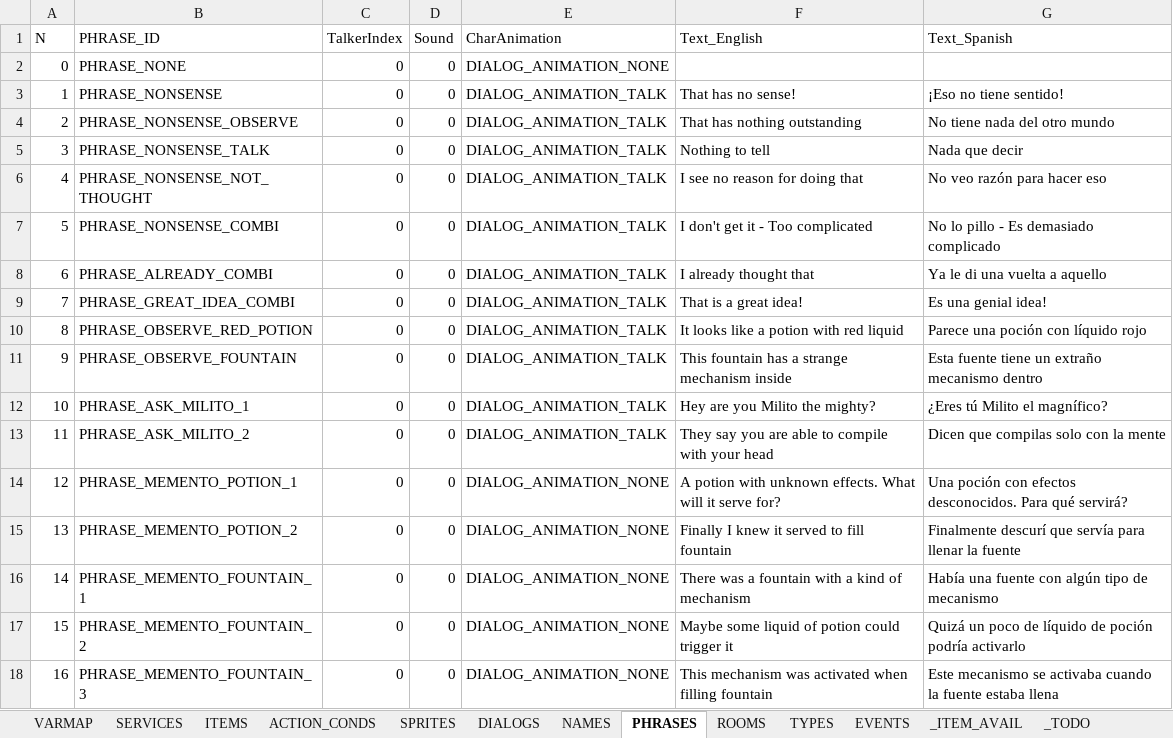
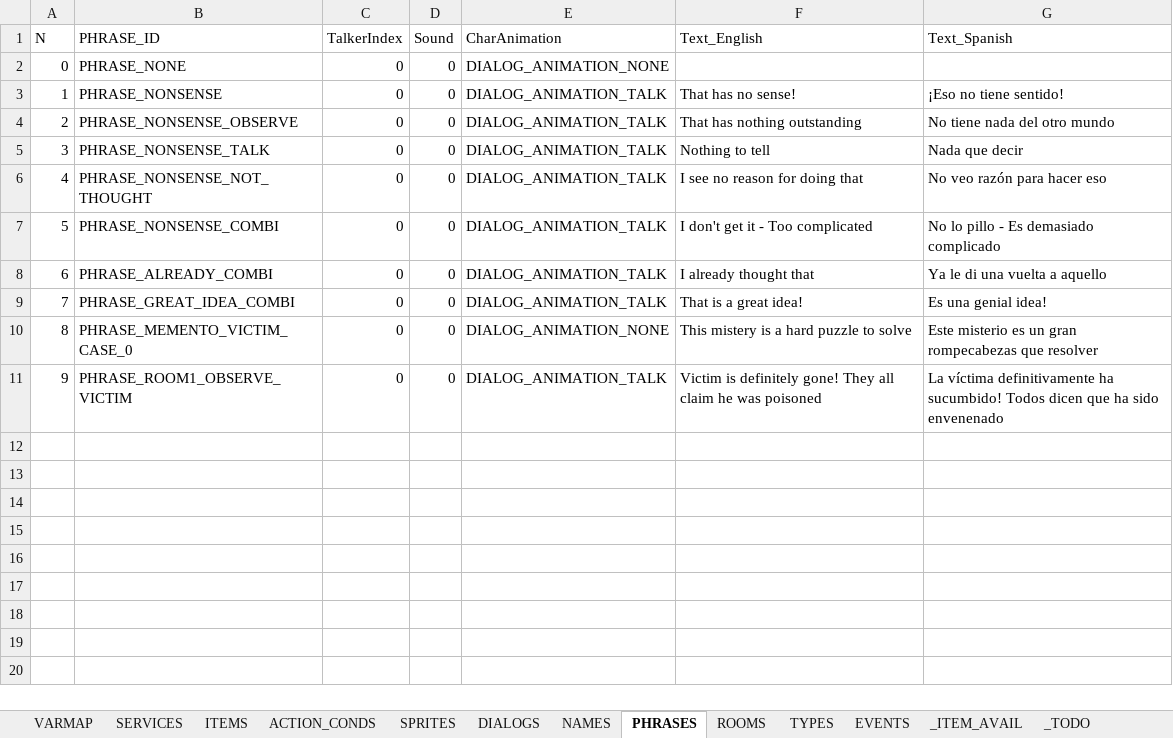
Before and after one commit to ivor4/Goblins3_AnotherQuest, an Excel workbook: VARMAP_Generator/VARMAP.xlsx, sheet PHRASES, drawn as a sheet; values as stored, in another font and other column widths than the file's, no borders; charts and pictures and table styles not drawn; removed rows and columns are numbered as before the commit, all else as after; the diff names each change by its address in the sheet, - before the commit and + after, or states it on an @@ line.

Commit message:
Room1 staging -Initial memento not triggered

```diff
--- a/VARMAP_Generator/VARMAP.xlsx (sheet PHRASES)
+++ b/VARMAP_Generator/VARMAP.xlsx (sheet PHRASES)
-row 10: 8 | PHRASE_OBSERVE_RED_POTION | 0 | 0 | DIALOG_ANIMATION_TALK | It looks like a potion with red liquid | Parece una poción con líquido rojo
-row 11: 9 | PHRASE_OBSERVE_FOUNTAIN | 0 | 0 | DIALOG_ANIMATION_TALK | This fountain has a strange mechanism inside | Esta fuente tiene un extraño mecanismo dentro
-row 12: 10 | PHRASE_ASK_MILITO_1 | 0 | 0 | DIALOG_ANIMATION_TALK | Hey are you Milito the mighty? | ¿Eres tú Milito el magnífico?
-row 13: 11 | PHRASE_ASK_MILITO_2 | 0 | 0 | DIALOG_ANIMATION_TALK | They say you are able to compile with your head | Dicen que compilas solo con la mente
-row 14: 12 | PHRASE_MEMENTO_POTION_1 | 0 | 0 | DIALOG_ANIMATION_NONE | A potion with unknown effects. What will it serve for? | Una poción con efectos desconocidos. Para qué servirá?
@@ column A (N) renumbered from row 10 down @@
-B10 (PHRASE_ID): PHRASE_MEMENTO_POTION_2
+B10 (PHRASE_ID): PHRASE_MEMENTO_VICTIM_CASE_0
-F10 (Text_English): Finally I knew it served to fill fountain
+F10 (Text_English): This mistery is a hard puzzle to solve
-G10 (Text_Spanish): Finalmente descurí que servía para llenar la fuente
+G10 (Text_Spanish): Este misterio es un gran rompecabezas que resolver
-row 16: 14 | PHRASE_MEMENTO_FOUNTAIN_1 | 0 | 0 | DIALOG_ANIMATION_NONE | There was a fountain with a kind of mechanism | Había una fuente con algún tipo de mecanismo
-row 17: 15 | PHRASE_MEMENTO_FOUNTAIN_2 | 0 | 0 | DIALOG_ANIMATION_NONE | Maybe some liquid of potion could trigger it | Quizá un poco de líquido de poción podría activarlo
-B11 (PHRASE_ID): PHRASE_MEMENTO_FOUNTAIN_3
+B11 (PHRASE_ID): PHRASE_ROOM1_OBSERVE_VICTIM
-E11 (CharAnimation): DIALOG_ANIMATION_NONE
+E11 (CharAnimation): DIALOG_ANIMATION_TALK
-F11 (Text_English): This mechanism was activated when filling fountain
+F11 (Text_English): Victim is definitely gone! They all claim he was poisoned
-G11 (Text_Spanish): Este mecanismo se activaba cuando la fuente estaba llena
+G11 (Text_Spanish): La víctima definitivamente ha sucumbido! Todos dicen que ha sido envenenado
```
Also changed, not shown: sheet ACTION_CONDS, sheet EVENTS, sheet ITEMS, sheet _ITEM_AVAIL, sheet NAMES, sheet DIALOGS, 4 more sheets, formulas that keep their value, 55 other files.
